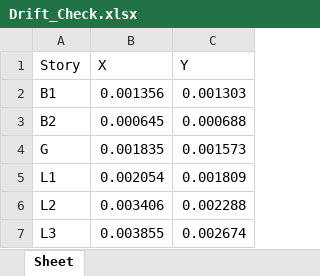
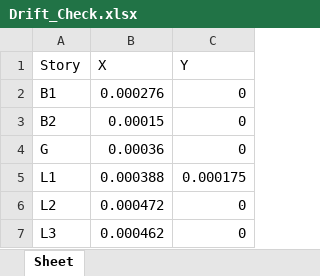
Before and after one commit to NegarAshrafi/ETABS_Project, an Excel workbook: Reports/Drift_Check.xlsx, sheet Sheet, drawn as a sheet; values as stored, in another font and other column widths than the file's, no borders; charts and pictures and conditional formats and table styles not drawn; the diff names each change by its address in the sheet, - before the commit and + after, or states it on an @@ line.

```diff
--- a/Reports/Drift_Check.xlsx (sheet Sheet)
+++ b/Reports/Drift_Check.xlsx (sheet Sheet)
-B2 (X): 0.001356
+B2 (X): 0.000276
-C2 (Y): 0.001303
+C2 (Y): 0
-B3 (X): 0.000645
+B3 (X): 0.00015
-C3 (Y): 0.000688
+C3 (Y): 0
-B4 (X): 0.001835
+B4 (X): 0.00036
-C4 (Y): 0.001573
+C4 (Y): 0
-B5 (X): 0.002054
+B5 (X): 0.000388
-C5 (Y): 0.001809
+C5 (Y): 0.000175
-B6 (X): 0.003406
+B6 (X): 0.000472
-C6 (Y): 0.002288
+C6 (Y): 0
-B7 (X): 0.003855
+B7 (X): 0.000462
-C7 (Y): 0.002674
+C7 (Y): 0
```
Also changed, not shown: charts or pictures, 2 other files.
